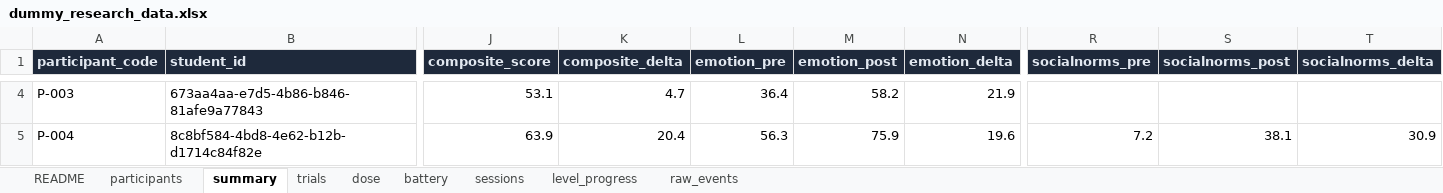
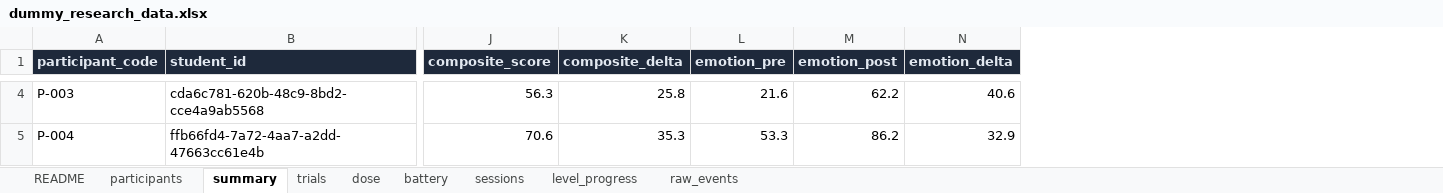
Before and after one commit to subair-zufi/autism-games, an Excel workbook: sample-data/dummy_research_data.xlsx, sheet summary, drawn as a sheet; only a part is shown, gaps mark what is left out; values as stored, in another font and other column widths than the file's, no borders; the diff covers the shown part only; the diff names each change by its address in the sheet, - before the commit and + after, or states it on an @@ line.

```diff
--- a/sample-data/dummy_research_data.xlsx (sheet summary)
+++ b/sample-data/dummy_research_data.xlsx (sheet summary)
-column R (socialnorms_pre), row 5: 7.2
-column S (socialnorms_post), row 5: 38.1
-column T (socialnorms_delta), row 5: 30.9
-B4 (student_id): 673aa4aa-e7d5-4b86-b846-81afe9a77843
+B4 (student_id): cda6c781-620b-48c9-8bd2-cce4a9ab5568
-J4 (composite_score): 53.1
+J4 (composite_score): 56.3
-K4 (composite_delta): 4.7
+K4 (composite_delta): 25.8
-L4 (emotion_pre): 36.4
+L4 (emotion_pre): 21.6
-M4 (emotion_post): 58.2
+M4 (emotion_post): 62.2
-N4 (emotion_delta): 21.9
+N4 (emotion_delta): 40.6
-B5 (student_id): 8c8bf584-4bd8-4e62-b12b-d1714c84f82e
+B5 (student_id): ffb66fd4-7a72-4aa7-a2dd-47663cc61e4b
-J5 (composite_score): 63.9
+J5 (composite_score): 70.6
-K5 (composite_delta): 20.4
+K5 (composite_delta): 35.3
-L5 (emotion_pre): 56.3
+L5 (emotion_pre): 53.3
-M5 (emotion_post): 75.9
+M5 (emotion_post): 86.2
-N5 (emotion_delta): 19.6
+N5 (emotion_delta): 32.9
```
Also changed, not shown: 181 edited cells elsewhere in this sheet, sheet raw_events, sheet trials, sheet sessions, sheet level_progress, sheet dose, sheet battery, 2 more sheets, 43 other files.
